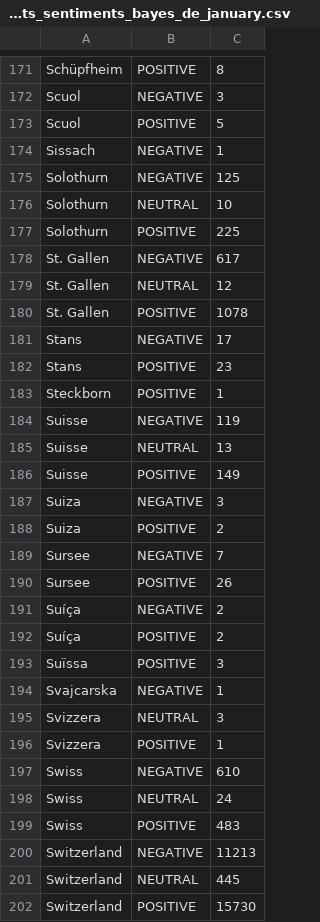
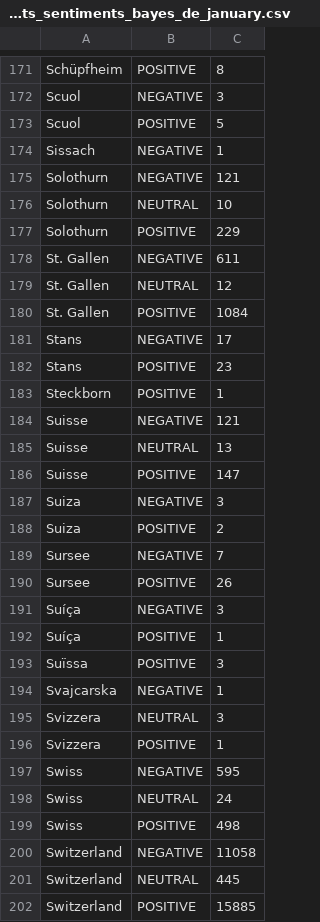
Before and after one commit to Maaarmotte/ADA2016Project, a CSV file: processed/sentiments/tweets_sentiments_bayes_de_january.csv, drawn as a sheet; only a part is shown, gaps mark what is left out; the diff covers the shown part only.

```diff
--- a/processed/sentiments/tweets_sentiments_bayes_de_january.csv
+++ b/processed/sentiments/tweets_sentiments_bayes_de_january.csv
@@ -174,8 +174,8 @@ Scuol,POSITIVE,5
 Sissach,NEGATIVE,1
-Solothurn,NEGATIVE,125
+Solothurn,NEGATIVE,121
 Solothurn,NEUTRAL,10
-Solothurn,POSITIVE,225
-St. Gallen,NEGATIVE,617
+Solothurn,POSITIVE,229
+St. Gallen,NEGATIVE,611
 St. Gallen,NEUTRAL,12
-St. Gallen,POSITIVE,1078
+St. Gallen,POSITIVE,1084
 Stans,NEGATIVE,17
@@ -183,5 +183,5 @@ Stans,POSITIVE,23
 Steckborn,POSITIVE,1
-Suisse,NEGATIVE,119
+Suisse,NEGATIVE,121
 Suisse,NEUTRAL,13
-Suisse,POSITIVE,149
+Suisse,POSITIVE,147
 Suiza,NEGATIVE,3
@@ -190,4 +190,4 @@ Sursee,NEGATIVE,7
 Sursee,POSITIVE,26
-Suíça,NEGATIVE,2
-Suíça,POSITIVE,2
+Suíça,NEGATIVE,3
+Suíça,POSITIVE,1
 Suïssa,POSITIVE,3
@@ -196,7 +196,7 @@ Svizzera,NEUTRAL,3
 Svizzera,POSITIVE,1
-Swiss,NEGATIVE,610
+Swiss,NEGATIVE,595
 Swiss,NEUTRAL,24
-Swiss,POSITIVE,483
-Switzerland,NEGATIVE,11213
+Swiss,POSITIVE,498
+Switzerland,NEGATIVE,11058
 Switzerland,NEUTRAL,445
-Switzerland,POSITIVE,15730
+Switzerland,POSITIVE,15885
```
Also changed, not shown: 2 added rows, 1 removed row and 99 edited cells elsewhere in this file, processed/sentiments/tweets_sentiments_bayes_de_october.csv, processed/sentiments/tweets_sentiments_bayes_de_september.csv, 7 other files.
